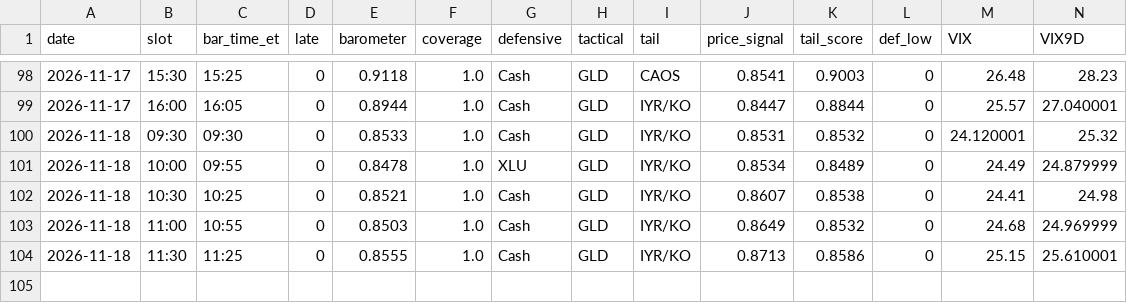
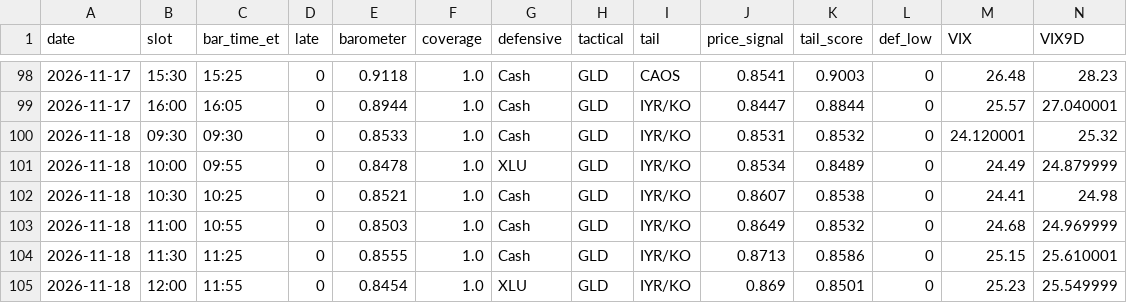
Before and after one commit to leveragevolatilitylife/Volatility-Barometer, a CSV file: data/log.csv, drawn as a sheet; only a part is shown, gaps mark what is left out; rows hold the shown columns only; the diff names each change by its address in the sheet, - before the commit and + after, or states it on an @@ line.

Commit message:
data: 2026-11-18T17:25:22Z

```diff
--- a/data/log.csv
+++ b/data/log.csv
+row 105: 2026-11-18 | 12:00 | 11:55 | 0 | 0.8454 | 1.0 | XLU | GLD | IYR/KO | 0.869 | 0.8501 | 0 | 25.23 | 25.549999
```
Also changed, not shown: data/raw_log.csv, 2 other files.
